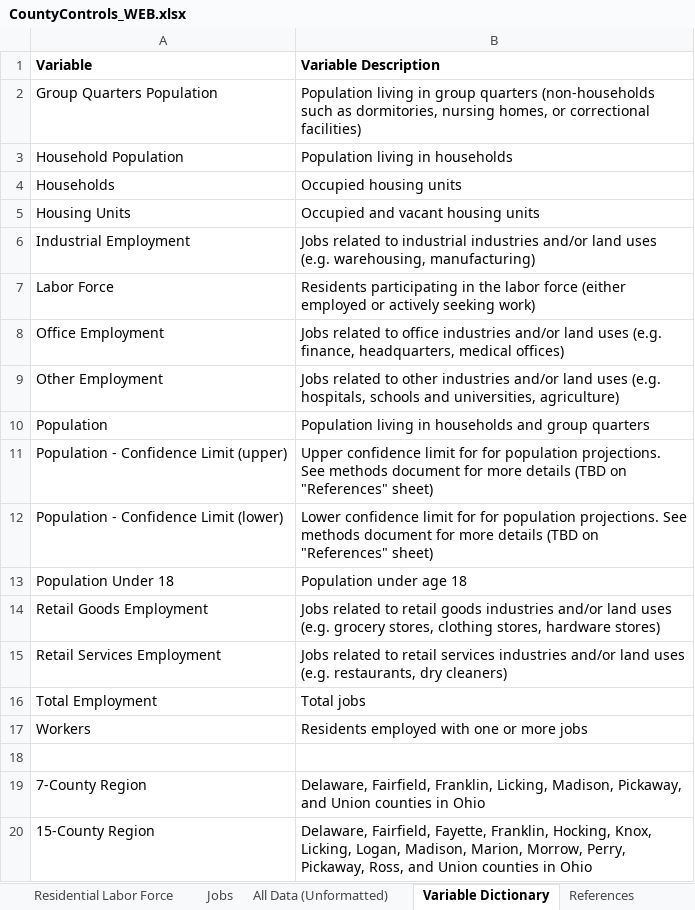
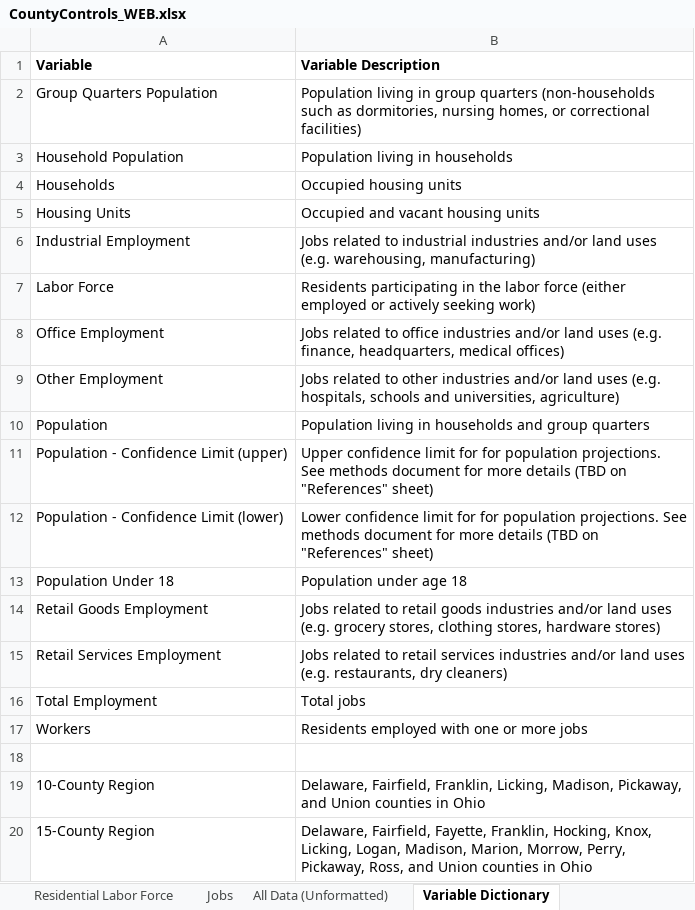
Before and after one commit to morpc/morpc-county-controls, an Excel workbook: deliverables/CountyControls_WEB.xlsx, sheet Variable Dictionary, drawn as a sheet; values as stored, in another font and other column widths than the file's, no borders; the diff names each change by its address in the sheet, - before the commit and + after, or states it on an @@ line.

Commit message:
Fixed jobs sheet (and corresponding variables in all data sheet).
Also eliminated references to methods document.

```diff
--- a/deliverables/CountyControls_WEB.xlsx (sheet Variable Dictionary)
+++ b/deliverables/CountyControls_WEB.xlsx (sheet Variable Dictionary)
-sheet tab: References
-A19 (Variable): 7-County Region
+A19 (Variable): 10-County Region
```
Also changed, not shown: sheet All Data (Unformatted), sheet Jobs, sheet Population Chart Data, sheet Total Population, sheet Households and Housing Units, sheet Residential Labor Force, 1 more sheet, formulas that keep their value, charts or pictures.
